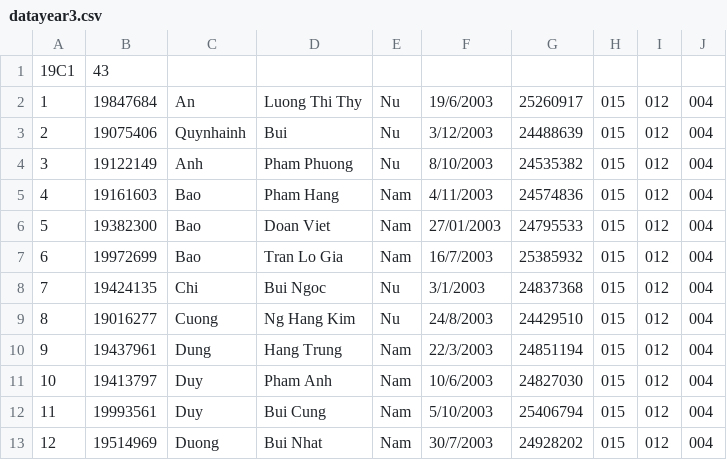
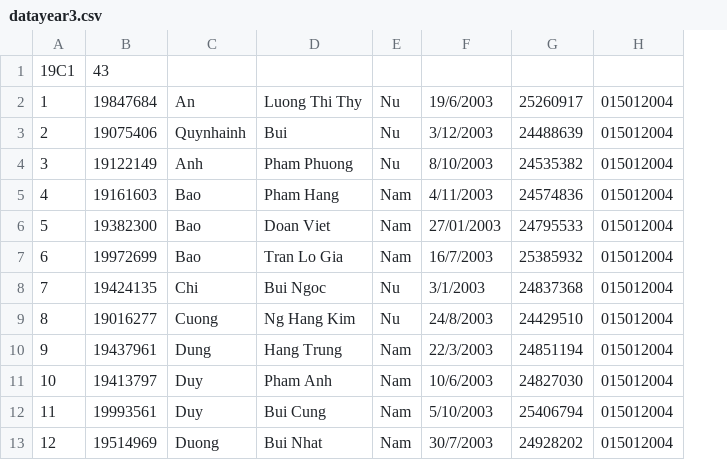
Before and after one commit to weary-torpedo/Team_9, a CSV file: datayear3.csv, drawn as a sheet; only a part is shown; removed rows and columns are numbered as before the commit, all else as after; the diff names each change by its address in the sheet, - before the commit and + after, or states it on an @@ line.

Commit message:
Update datayear3.csv

```diff
--- a/datayear3.csv
+++ b/datayear3.csv
-column H, rows 2-13: all 015
-column I, rows 2-13: all 012
-column J, rows 2-13: all 004
+column H, rows 2-13: all 015012004
```
